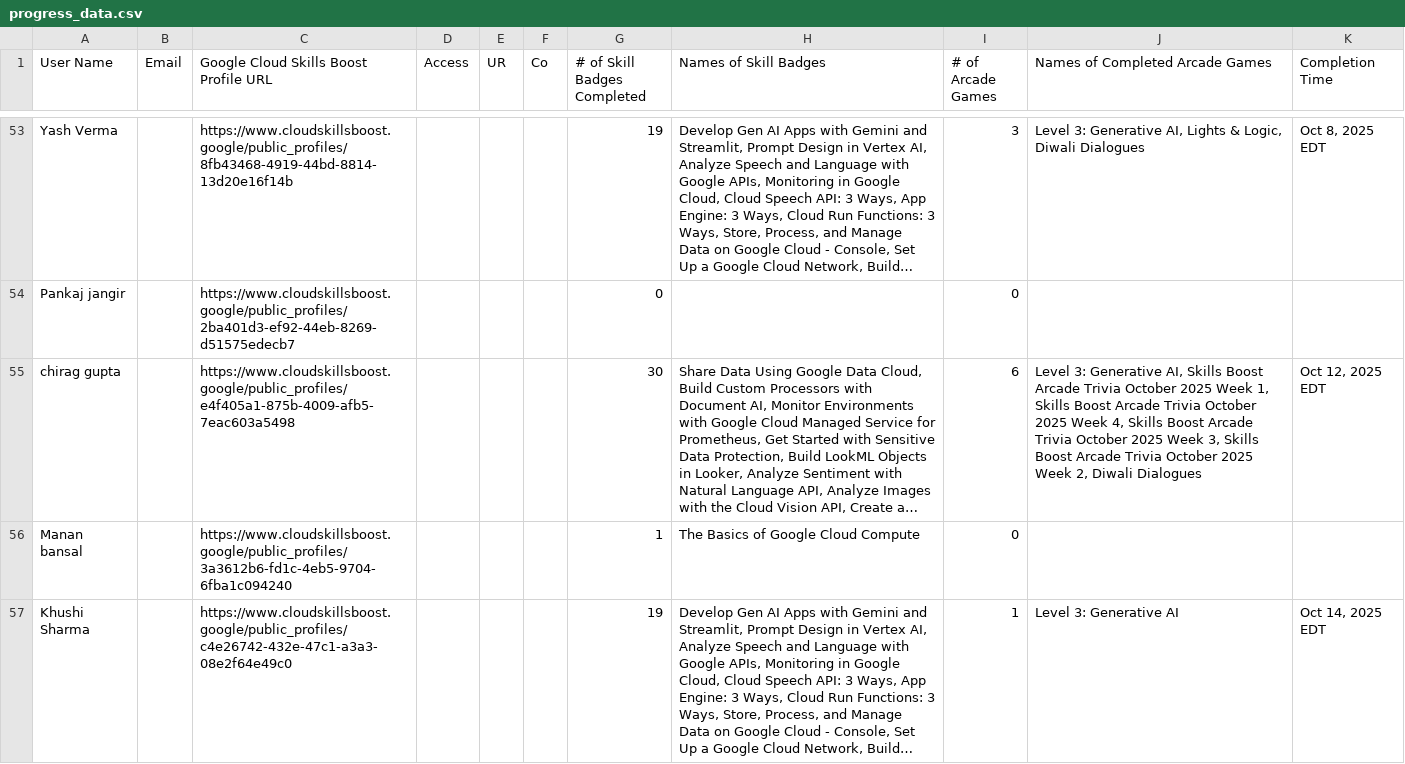
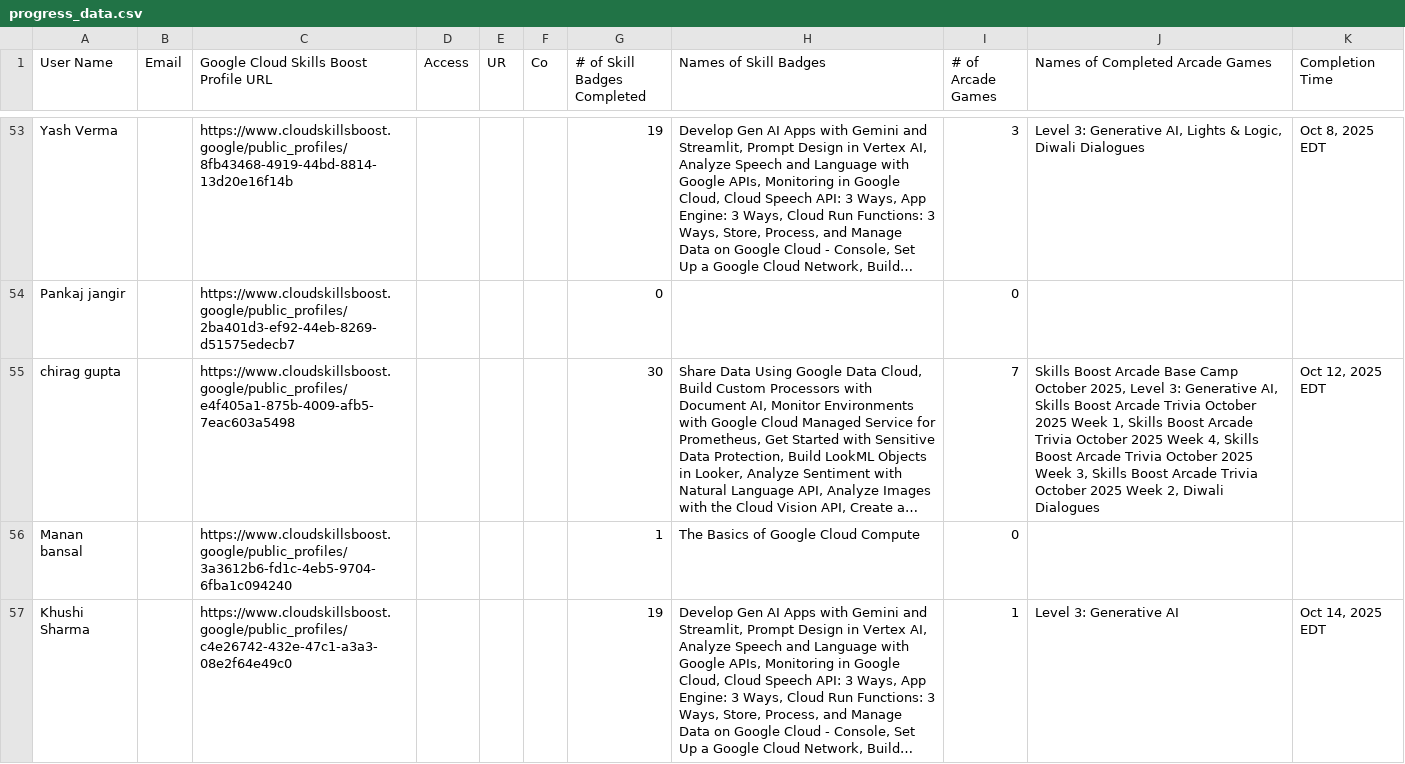
Before and after one commit to mohitsharmas97/leaderboard_gdg, a CSV file: progress_data.csv, drawn as a sheet; only a part is shown, gaps mark what is left out; long unchanged cells end in …; the diff covers the shown part only; the diff names each change by its address in the sheet, - before the commit and + after, or states it on an @@ line.

```diff
--- a/progress_data.csv
+++ b/progress_data.csv
-I55 (# of Arcade Games): 6
+I55 (# of Arcade Games): 7
-J55 (Names of Completed Arcade Games): Level 3:…
+J55 (Names of Completed Arcade Games): Skills Boost Arcade Base Camp October 2025, Level 3:…
```
Also changed, not shown: 16 edited cells elsewhere in this file, google_cloud_badges_details.csv.
